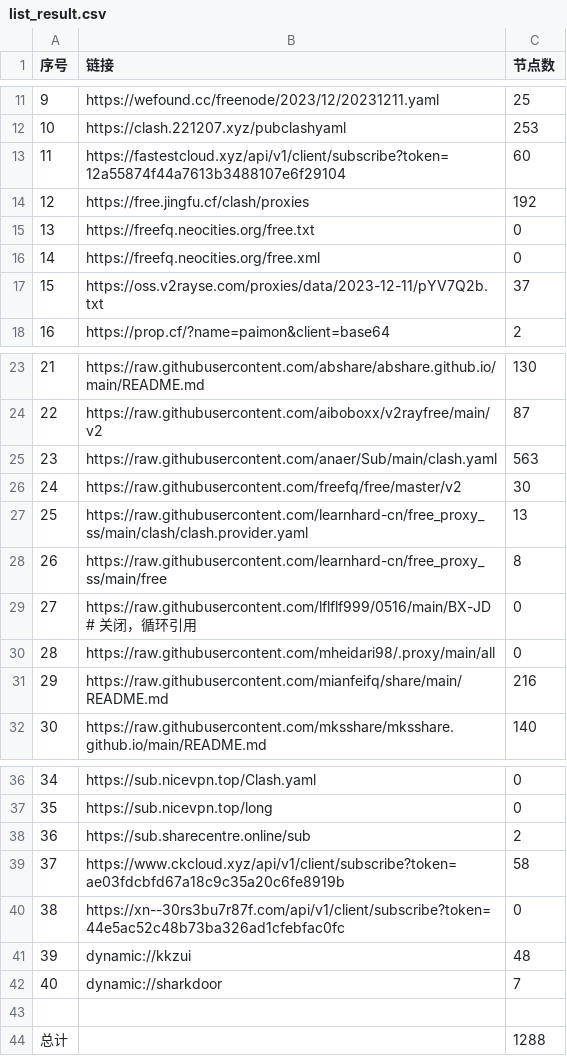
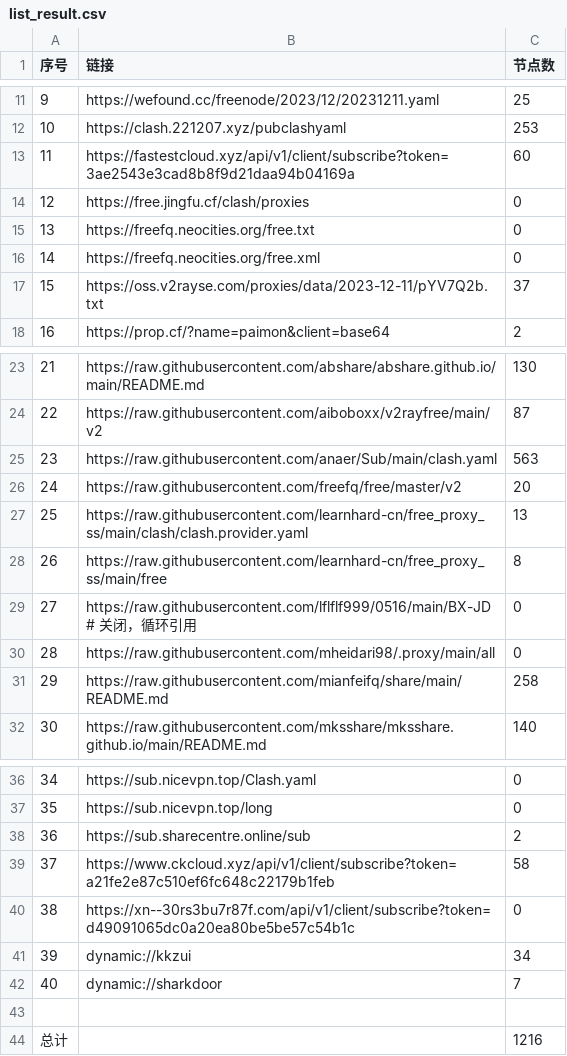
Before and after one commit to peasoft/NoMoreWalls, a CSV file: list_result.csv, drawn as a sheet; only a part is shown, gaps mark what is left out.

```diff
--- a/list_result.csv
+++ b/list_result.csv
@@ -12,4 +12,4 @@
 10,https://clash.221207.xyz/pubclashyaml,253
-11,https://fastestcloud.xyz/api/v1/client/subscribe?token=12a55874f44a7613b3488107e6f29104,60
-12,https://free.jingfu.cf/clash/proxies,192
+11,https://fastestcloud.xyz/api/v1/client/subscribe?token=3ae2543e3cad8b8f9d21daa94b04169a,60
+12,https://free.jingfu.cf/clash/proxies,0
 13,https://freefq.neocities.org/free.txt,0
@@ -25,3 +25,3 @@
 23,https://raw.githubusercontent.com/anaer/Sub/main/clash.yaml,563
-24,https://raw.githubusercontent.com/freefq/free/master/v2,30
+24,https://raw.githubusercontent.com/freefq/free/master/v2,20
 25,https://raw.githubusercontent.com/learnhard-cn/free_proxy_ss/main/clash/clash.provider.yaml,13
@@ -30,3 +30,3 @@
 28,https://raw.githubusercontent.com/mheidari98/.proxy/main/all,0
-29,https://raw.githubusercontent.com/mianfeifq/share/main/README.md,216
+29,https://raw.githubusercontent.com/mianfeifq/share/main/README.md,258
 30,https://raw.githubusercontent.com/mksshare/mksshare.github.io/main/README.md,140
@@ -38,7 +38,7 @@
 36,https://sub.sharecentre.online/sub,2
-37,https://www.ckcloud.xyz/api/v1/client/subscribe?token=ae03fdcbfd67a18c9c35a20c6fe8919b,58
-38,https://xn--30rs3bu7r87f.com/api/v1/client/subscribe?token=44e5ac52c48b73ba326ad1cfebfac0fc,0
-39,dynamic://kkzui,48
+37,https://www.ckcloud.xyz/api/v1/client/subscribe?token=a21fe2e87c510ef6fc648c22179b1feb,58
+38,https://xn--30rs3bu7r87f.com/api/v1/client/subscribe?token=d49091065dc0a20ea80be5be57c54b1c,0
+39,dynamic://kkzui,34
 40,dynamic://sharkdoor,7
 
-总计,,1288
+总计,,1216
```
Also changed, not shown: 14 other files.
